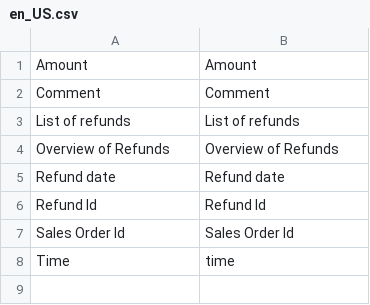
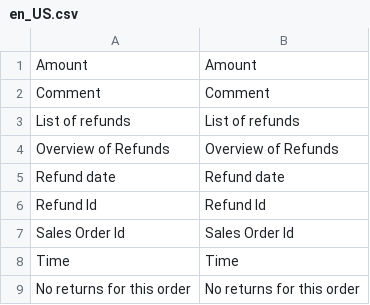
Before and after one commit to spryker/refund, a CSV file: data/translation/Zed/en_US.csv, drawn as a sheet.

```diff
--- a/data/translation/Zed/en_US.csv
+++ b/data/translation/Zed/en_US.csv
@@ -7,2 +7,3 @@ Comment,Comment
 "Sales Order Id","Sales Order Id"
-Time,time
+Time,Time
+No returns for this order,No returns for this order
```
Also changed, not shown: data/translation/Zed/de_DE.csv, 1 other file.
